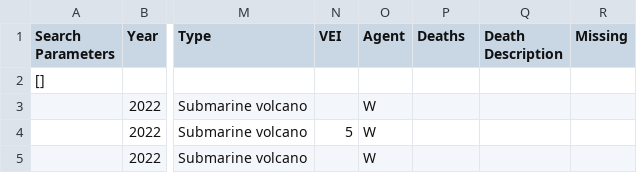
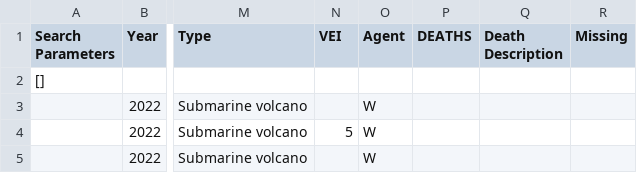
Before and after one commit to shahanck/FIT3179-assignment-2-draft, a CSV file: data/volcano_data_2010.csv, drawn as a sheet; only a part is shown, gaps mark what is left out; the diff names each change by its address in the sheet, - before the commit and + after, or states it on an @@ line.

Commit message:
Add files via upload

```diff
--- a/data/volcano_data_2010.csv
+++ b/data/volcano_data_2010.csv
-P1: Deaths
+P1: DEATHS
```
